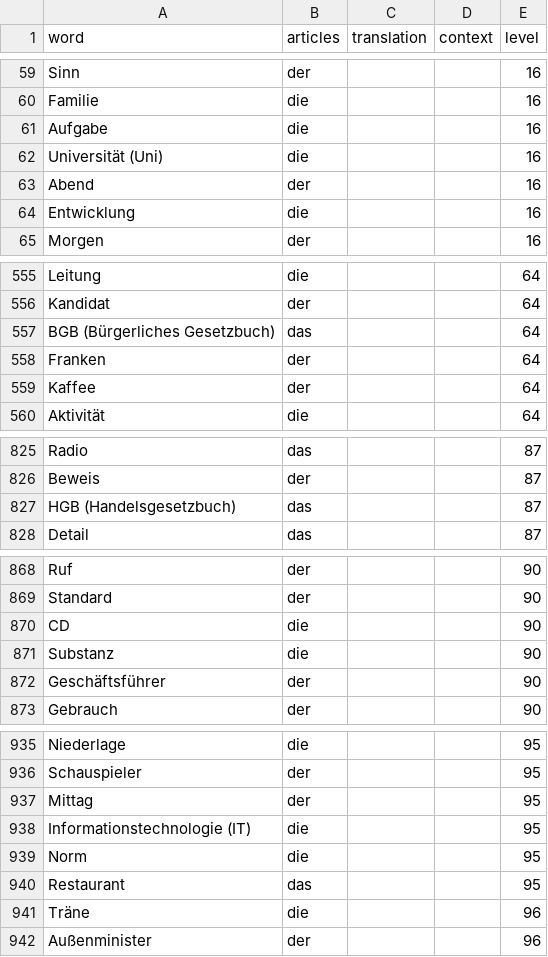
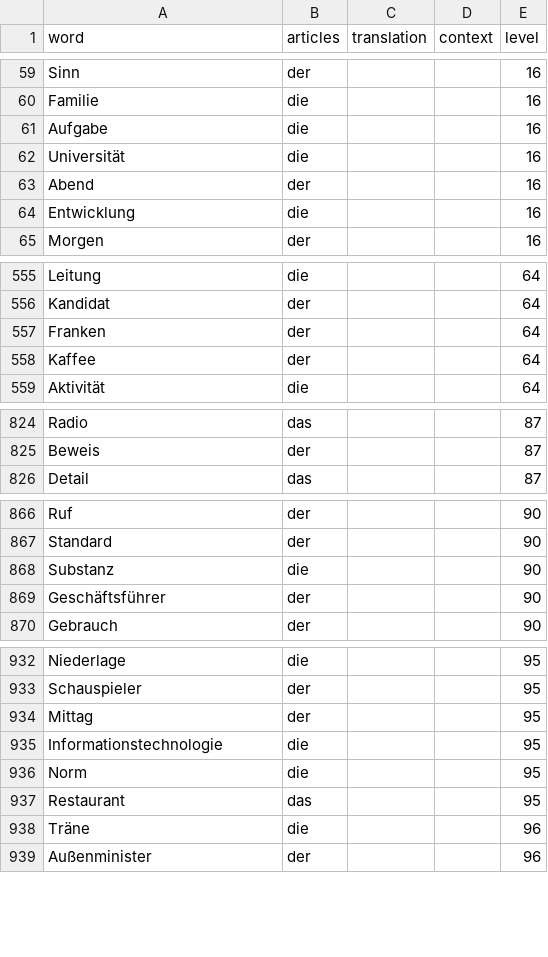
Before and after one commit to wetterkrank/dasbot, a CSV file: data/dictionary_de.csv, drawn as a sheet; only a part is shown, gaps mark what is left out; the diff covers the shown part only.

```diff
--- a/data/dictionary_de.csv
+++ b/data/dictionary_de.csv
@@ -61,3 +61,3 @@ Familie,die,,,16
 Aufgabe,die,,,16
-Universität (Uni),die,,,16
+Universität,die,,,16
 Abend,der,,,16
@@ -556,3 +556,2 @@ Leitung,die,,,64
 Kandidat,der,,,64
-BGB (Bürgerliches Gesetzbuch),das,,,64
 Franken,der,,,64
@@ -826,3 +825,2 @@ Radio,das,,,87
 Beweis,der,,,87
-HGB (Handelsgesetzbuch),das,,,87
 Detail,das,,,87
@@ -869,3 +867,2 @@ Ruf,der,,,90
 Standard,der,,,90
-CD,die,,,90
 Substanz,die,,,90
@@ -937,3 +934,3 @@ Schauspieler,der,,,95
 Mittag,der,,,95
-Informationstechnologie (IT),die,,,95
+Informationstechnologie,die,,,95
 Norm,die,,,95
```
Also changed, not shown: 1 edited cell elsewhere in this file, 10 other files.
